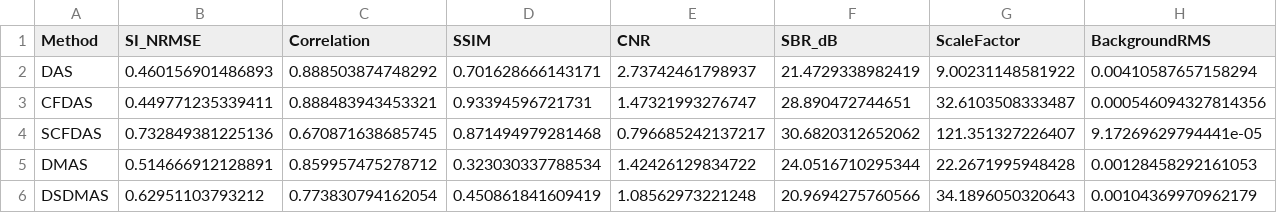
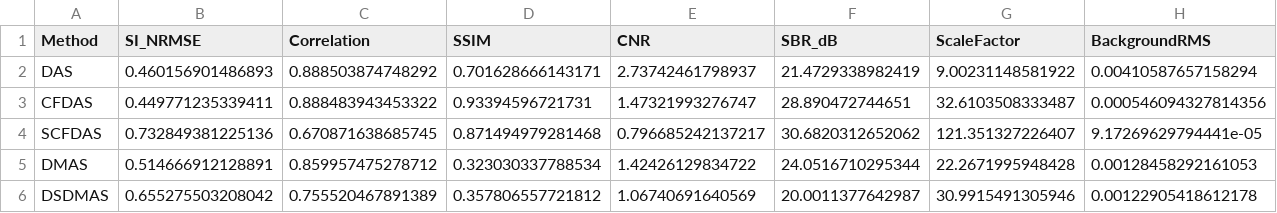
Before and after one commit to parsashu/PATBox, a CSV file: revision/outputs/step05_beamformer_validation/D0_publication_beamformer_metrics.csv, drawn as a sheet.

```diff
--- a/revision/outputs/step05_beamformer_validation/D0_publication_beamformer_metrics.csv
+++ b/revision/outputs/step05_beamformer_validation/D0_publication_beamformer_metrics.csv
@@ -2,5 +2,5 @@ Method,SI_NRMSE,Correlation,SSIM,CNR,SBR_dB,ScaleFactor,BackgroundRMS
 DAS,0.460156901486893,0.888503874748292,0.701628666143171,2.73742461798937,21.4729338982419,9.00231148581922,0.00410587657158294
-CFDAS,0.449771235339411,0.888483943453321,0.93394596721731,1.47321993276747,28.890472744651,32.6103508333487,0.000546094327814356
+CFDAS,0.449771235339411,0.888483943453322,0.93394596721731,1.47321993276747,28.890472744651,32.6103508333487,0.000546094327814356
 SCFDAS,0.732849381225136,0.670871638685745,0.871494979281468,0.796685242137217,30.6820312652062,121.351327226407,9.17269629794441e-05
 DMAS,0.514666912128891,0.859957475278712,0.323030337788534,1.42426129834722,24.0516710295344,22.2671995948428,0.00128458292161053
-DSDMAS,0.62951103793212,0.773830794162054,0.450861841609419,1.08562973221248,20.9694275760566,34.1896050320643,0.00104369970962179
+DSDMAS,0.655275503208042,0.755520467891389,0.357806557721812,1.06740691640569,20.0011377642987,30.9915491305946,0.00122905418612178
```
Also changed, not shown: 3 other files.
